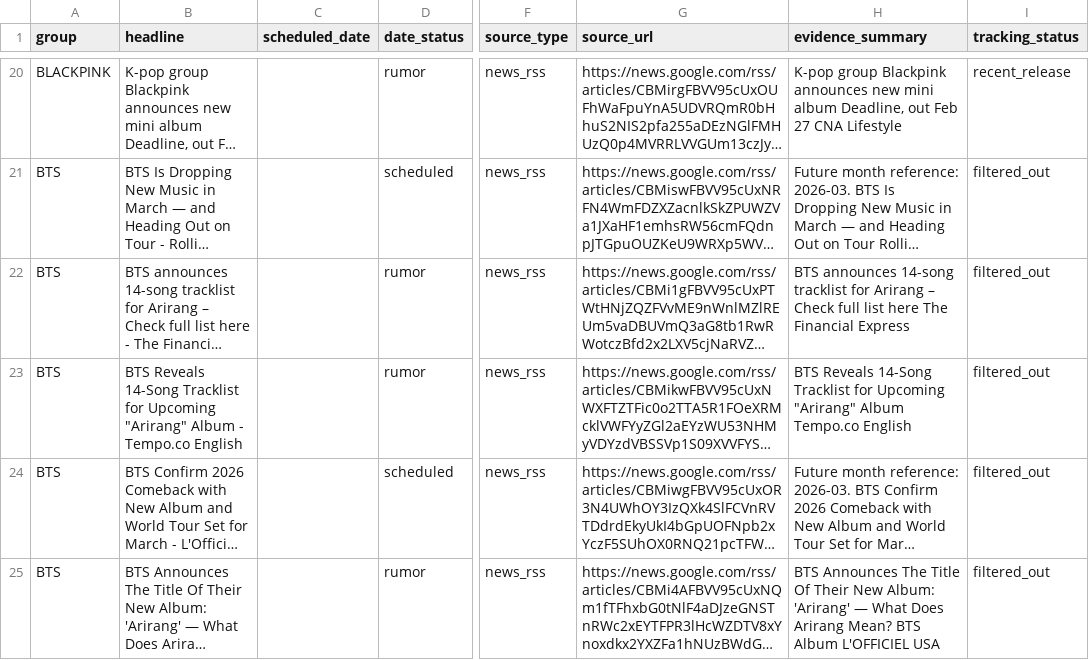
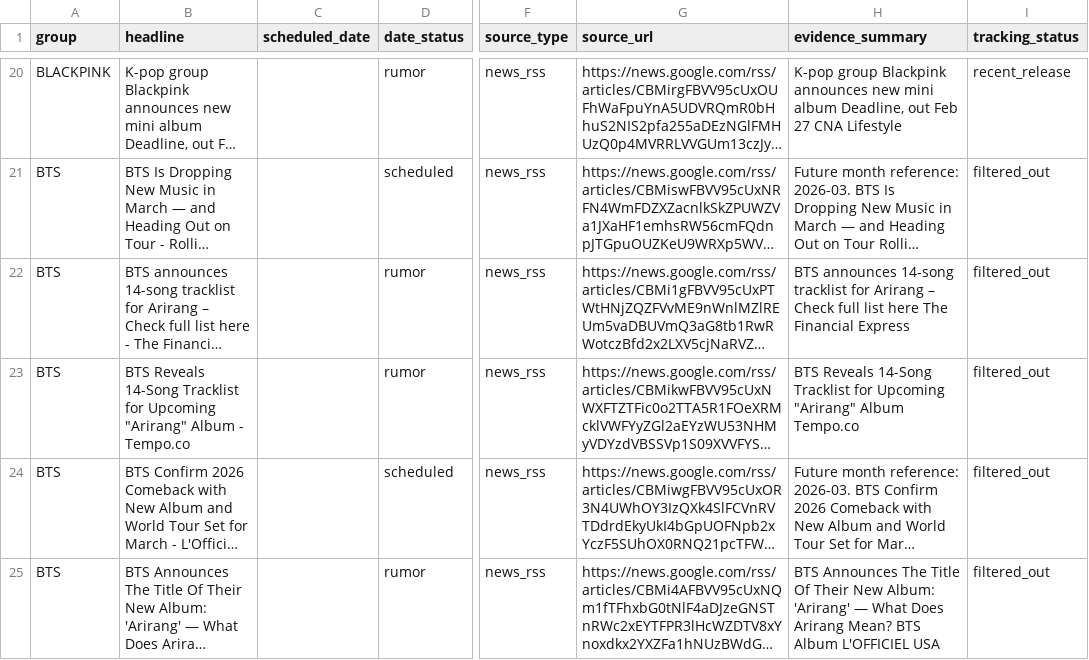
Before and after one commit to iAmSomething/idol-song-app, a CSV file: manual_review_queue.csv, drawn as a sheet; only a part is shown, gaps mark what is left out; long unchanged cells end in …; the diff covers the shown part only; the diff names each change by its address in the sheet, - before the commit and + after, or states it on an @@ line.

```diff
--- a/manual_review_queue.csv
+++ b/manual_review_queue.csv
-B23 (headline): …- Tempo.co English
+B23 (headline): …- Tempo.co
-H23 (evidence_summary): …Album Tempo.co English
+H23 (evidence_summary): …Album Tempo.co
```
Also changed, not shown: 1 removed row elsewhere in this file, upcoming_release_candidates.csv, 3 other files.
